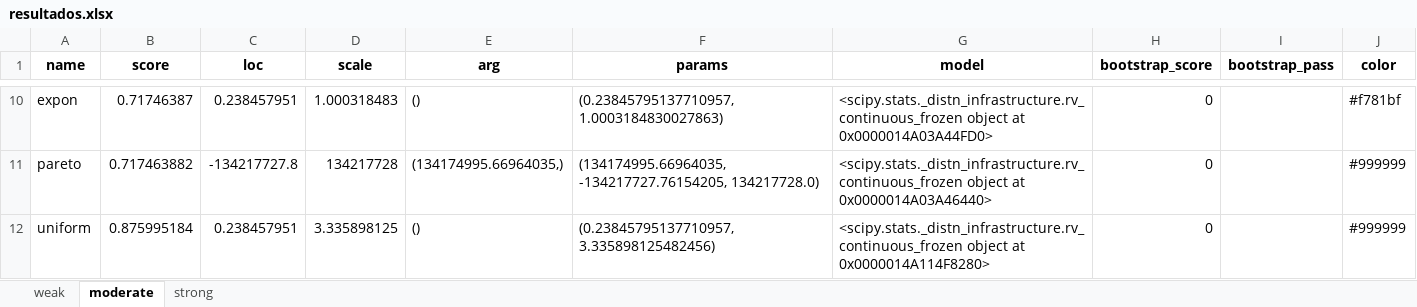
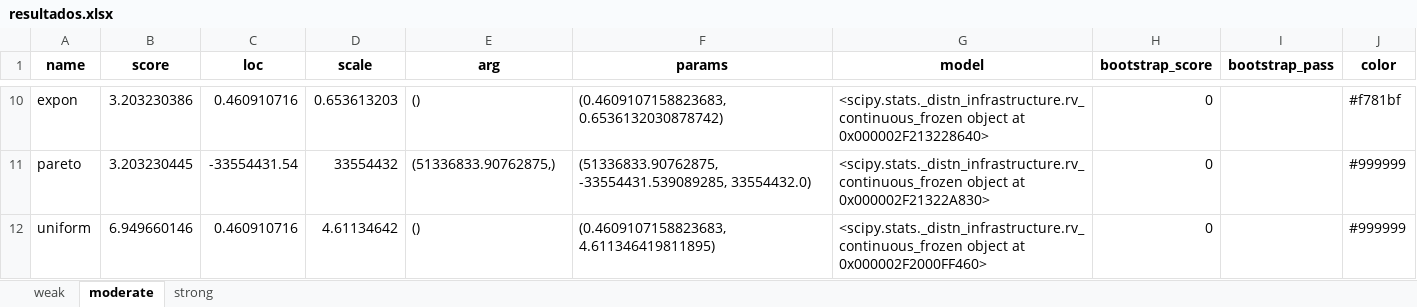
Before and after one commit to JulianDPR/Itest, an Excel workbook: Imag/fgm/resultados.xlsx, sheet moderate, drawn as a sheet; only a part is shown, gaps mark what is left out; values as stored, in another font and other column widths than the file's, no borders; the diff covers the shown part only; the diff names each change by its address in the sheet, - before the commit and + after, or states it on an @@ line.

```diff
--- a/Imag/fgm/resultados.xlsx (sheet moderate)
+++ b/Imag/fgm/resultados.xlsx (sheet moderate)
-B10 (score): 0.71746387
+B10 (score): 3.203230386
-C10 (loc): 0.238457951
+C10 (loc): 0.460910716
-D10 (scale): 1.000318483
+D10 (scale): 0.653613203
-F10 (params): (0.23845795137710957, 1.0003184830027863)
+F10 (params): (0.4609107158823683, 0.6536132030878742)
-G10 (model): …object at 0x0000014A03A44FD0>
+G10 (model): …object at 0x000002F213228640>
-B11 (score): 0.717463882
+B11 (score): 3.203230445
-C11 (loc): -134217727.8
+C11 (loc): -33554431.54
-D11 (scale): 134217728
+D11 (scale): 33554432
-E11 (arg): (134174995.66964035,)
+E11 (arg): (51336833.90762875,)
-F11 (params): (134174995.66964035, -134217727.76154205, 134217728.0)
+F11 (params): (51336833.90762875, -33554431.539089285, 33554432.0)
-G11 (model): …object at 0x0000014A03A46440>
+G11 (model): …object at 0x000002F21322A830>
-B12 (score): 0.875995184
+B12 (score): 6.949660146
-C12 (loc): 0.238457951
+C12 (loc): 0.460910716
-D12 (scale): 3.335898125
+D12 (scale): 4.61134642
-F12 (params): (0.23845795137710957, 3.335898125482456)
+F12 (params): (0.4609107158823683, 4.611346419811895)
-G12 (model): …object at 0x0000014A114F8280>
+G12 (model): …object at 0x000002F2000FF460>
```
Also changed, not shown: 4 added rows, 4 removed rows and 25 edited cells elsewhere in this sheet, sheet weak, sheet strong, Imag/clayton/resultados.xlsx, Imag/frank/resultados.xlsx, 27 other files.
